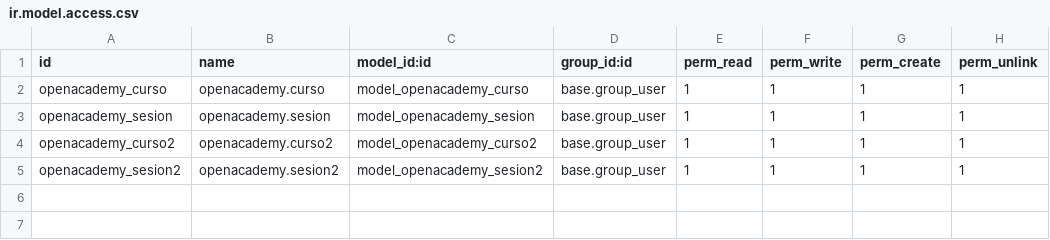
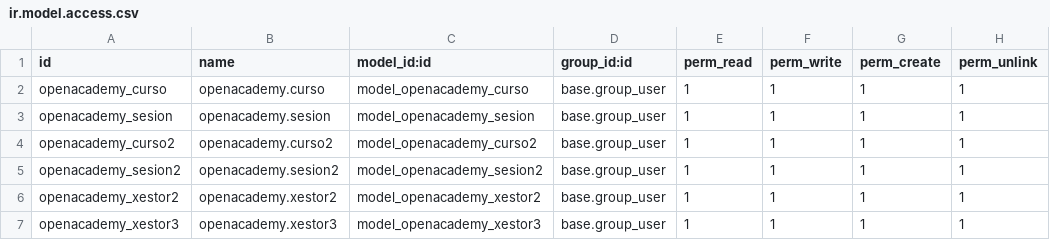
Before and after one commit to dwccdiw/openacademy, a CSV file: security/ir.model.access.csv, drawn as a sheet; the diff names each change by its address in the sheet, - before the commit and + after, or states it on an @@ line.

```diff
--- a/security/ir.model.access.csv
+++ b/security/ir.model.access.csv
+row 6: openacademy_xestor2 | openacademy.xestor2 | model_openacademy_xestor2 | base.group_user | 1 | 1 | 1 | 1
+row 7: openacademy_xestor3 | openacademy.xestor3 | model_openacademy_xestor3 | base.group_user | 1 | 1 | 1 | 1
```
Also changed, not shown: 8 other files.
